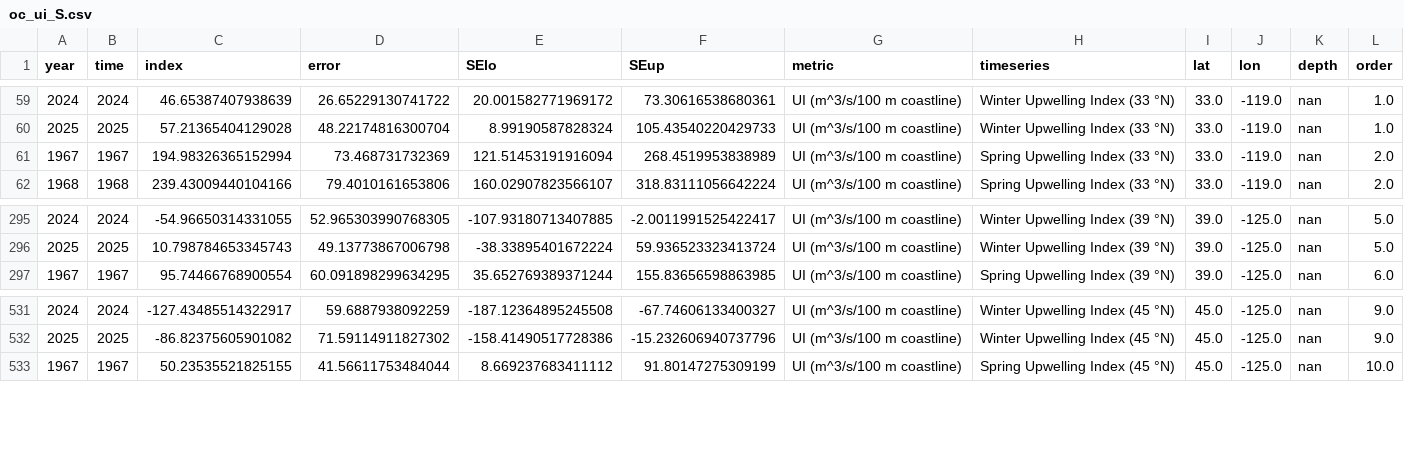
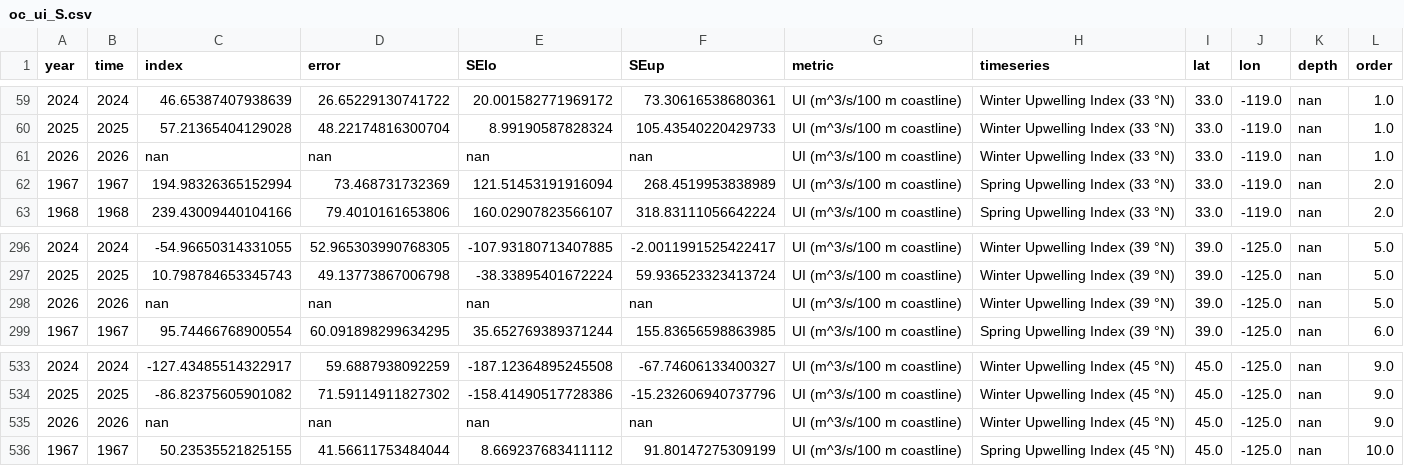
Before and after one commit to id-sch/oc_cciea.github.io, a CSV file: csv_for_erddap/oc_ui_S.csv, drawn as a sheet; only a part is shown, gaps mark what is left out.

```diff
--- a/csv_for_erddap/oc_ui_S.csv
+++ b/csv_for_erddap/oc_ui_S.csv
@@ -60,2 +60,3 @@ year,time,index,error,SElo,SEup,metric,timeseries,lat,lon,depth,order
 2025,2025,57.21365404129028,48.22174816300704,8.99190587828324,105.43540220429733,UI (m^3/s/100 m coastline),Winter Upwelling Index (33 °N),33.0,-119.0,nan,1.0
+2026,2026,nan,nan,nan,nan,UI (m^3/s/100 m coastline),Winter Upwelling Index (33 °N),33.0,-119.0,nan,1.0
 1967,1967,194.98326365152994,73.468731732369,121.51453191916094,268.4519953838989,UI (m^3/s/100 m coastline),Spring Upwelling Index (33 °N),33.0,-119.0,nan,2.0
@@ -296,2 +297,3 @@ year,time,index,error,SElo,SEup,metric,timeseries,lat,lon,depth,order
 2025,2025,10.798784653345743,49.13773867006798,-38.33895401672224,59.936523323413724,UI (m^3/s/100 m coastline),Winter Upwelling Index (39 °N),39.0,-125.0,nan,5.0
+2026,2026,nan,nan,nan,nan,UI (m^3/s/100 m coastline),Winter Upwelling Index (39 °N),39.0,-125.0,nan,5.0
 1967,1967,95.74466768900554,60.091898299634295,35.652769389371244,155.83656598863985,UI (m^3/s/100 m coastline),Spring Upwelling Index (39 °N),39.0,-125.0,nan,6.0
@@ -532,2 +534,3 @@ year,time,index,error,SElo,SEup,metric,timeseries,lat,lon,depth,order
 2025,2025,-86.82375605901082,71.59114911827302,-158.41490517728386,-15.232606940737796,UI (m^3/s/100 m coastline),Winter Upwelling Index (45 °N),45.0,-125.0,nan,9.0
+2026,2026,nan,nan,nan,nan,UI (m^3/s/100 m coastline),Winter Upwelling Index (45 °N),45.0,-125.0,nan,9.0
 1967,1967,50.23535521825155,41.56611753484044,8.669237683411112,91.80147275309199,UI (m^3/s/100 m coastline),Spring Upwelling Index (45 °N),45.0,-125.0,nan,10.0
```
Also changed, not shown: csv_for_erddap/oc_ui_M.csv, 27 other files.
